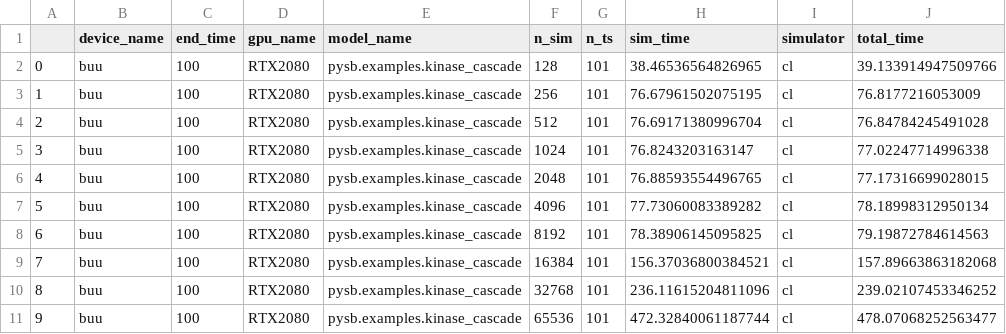
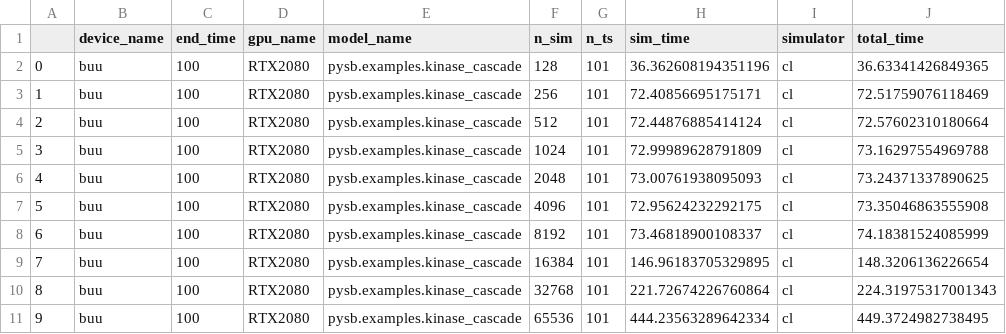
Before and after one commit to LoLab-MSM/GPU_SSA_paper2023, a CSV file: Timings/buu_cl_pysb.examples.kinase_cascade_timing.csv, drawn as a sheet.

```diff
--- a/Timings/buu_cl_pysb.examples.kinase_cascade_timing.csv
+++ b/Timings/buu_cl_pysb.examples.kinase_cascade_timing.csv
@@ -1,11 +1,11 @@
 ,device_name,end_time,gpu_name,model_name,n_sim,n_ts,sim_time,simulator,total_time
-0,buu,100,RTX2080,pysb.examples.kinase_cascade,128,101,38.46536564826965,cl,39.133914947509766
-1,buu,100,RTX2080,pysb.examples.kinase_cascade,256,101,76.67961502075195,cl,76.8177216053009
-2,buu,100,RTX2080,pysb.examples.kinase_cascade,512,101,76.69171380996704,cl,76.84784245491028
-3,buu,100,RTX2080,pysb.examples.kinase_cascade,1024,101,76.8243203163147,cl,77.02247714996338
-4,buu,100,RTX2080,pysb.examples.kinase_cascade,2048,101,76.88593554496765,cl,77.17316699028015
-5,buu,100,RTX2080,pysb.examples.kinase_cascade,4096,101,77.73060083389282,cl,78.18998312950134
-6,buu,100,RTX2080,pysb.examples.kinase_cascade,8192,101,78.38906145095825,cl,79.19872784614563
-7,buu,100,RTX2080,pysb.examples.kinase_cascade,16384,101,156.37036800384521,cl,157.89663863182068
-8,buu,100,RTX2080,pysb.examples.kinase_cascade,32768,101,236.11615204811096,cl,239.02107453346252
-9,buu,100,RTX2080,pysb.examples.kinase_cascade,65536,101,472.32840061187744,cl,478.07068252563477
+0,buu,100,RTX2080,pysb.examples.kinase_cascade,128,101,36.362608194351196,cl,36.63341426849365
+1,buu,100,RTX2080,pysb.examples.kinase_cascade,256,101,72.40856695175171,cl,72.51759076118469
+2,buu,100,RTX2080,pysb.examples.kinase_cascade,512,101,72.44876885414124,cl,72.57602310180664
+3,buu,100,RTX2080,pysb.examples.kinase_cascade,1024,101,72.99989628791809,cl,73.16297554969788
+4,buu,100,RTX2080,pysb.examples.kinase_cascade,2048,101,73.00761938095093,cl,73.24371337890625
+5,buu,100,RTX2080,pysb.examples.kinase_cascade,4096,101,72.95624232292175,cl,73.35046863555908
+6,buu,100,RTX2080,pysb.examples.kinase_cascade,8192,101,73.46818900108337,cl,74.18381524085999
+7,buu,100,RTX2080,pysb.examples.kinase_cascade,16384,101,146.96183705329895,cl,148.3206136226654
+8,buu,100,RTX2080,pysb.examples.kinase_cascade,32768,101,221.72674226760864,cl,224.31975317001343
+9,buu,100,RTX2080,pysb.examples.kinase_cascade,65536,101,444.23563289642334,cl,449.3724982738495
```
Also changed, not shown: Timings/buu_bng_pysb.examples.schlogl_timing.csv, Timings/buu_cl_pysb.examples.schlogl_timing.csv.
